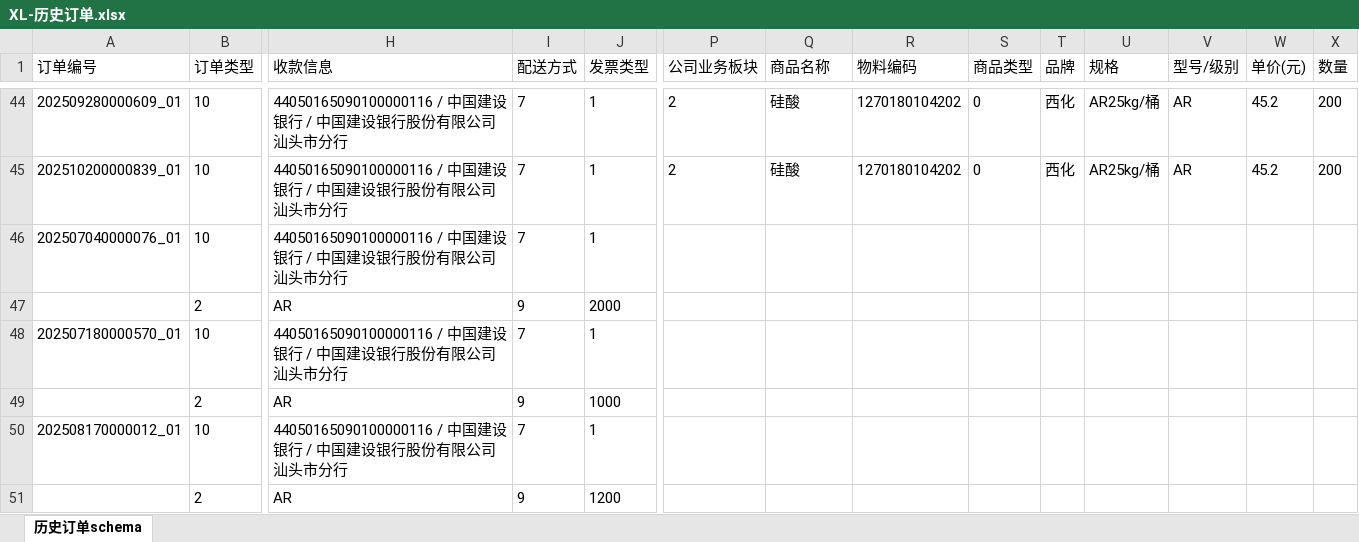
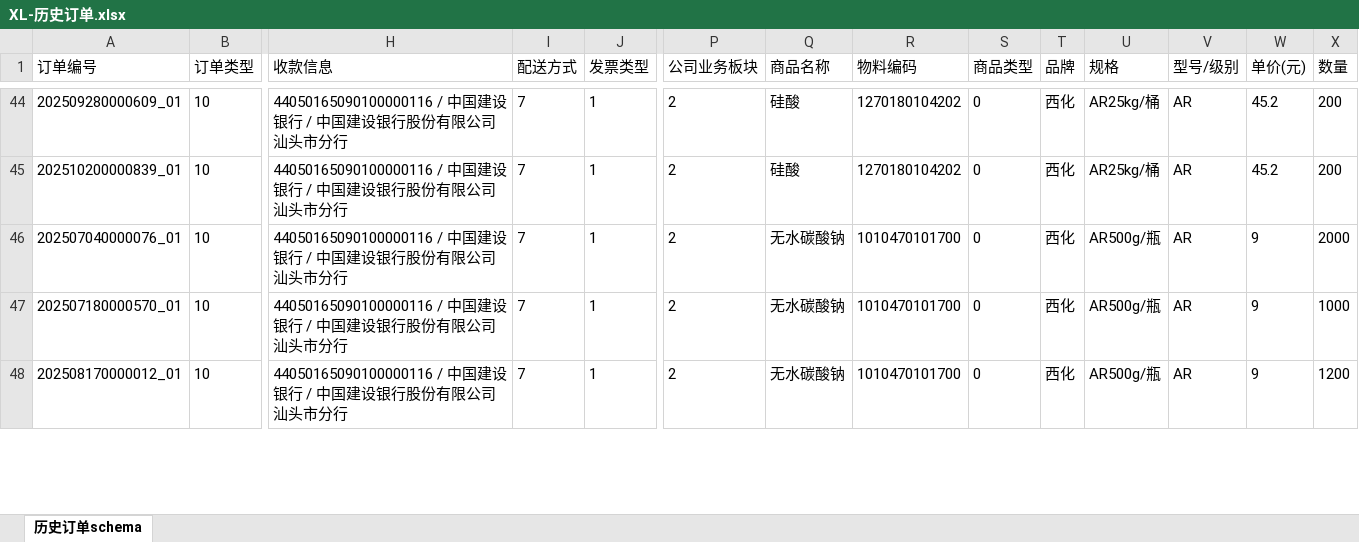
Before and after one commit to Swirl-Lemon/dify-workflow, an Excel workbook: 西陇/order/知识库/2.0版本（11月）/XL-历史订单.xlsx, sheet 历史订单schema, drawn as a sheet; only a part is shown, gaps mark what is left out; values as stored, in another font and other column widths than the file's, no borders; removed rows and columns are numbered as before the commit, all else as after; rows hold the shown columns only; the diff covers the shown part only; the diff names each change by its address in the sheet, - before the commit and + after, or states it on an @@ line.

```diff
--- a/西陇/order/知识库/2.0版本（11月）/XL-历史订单.xlsx (sheet 历史订单schema)
+++ b/西陇/order/知识库/2.0版本（11月）/XL-历史订单.xlsx (sheet 历史订单schema)
-P46 (公司业务板块): (empty)
+P46 (公司业务板块): 2
-Q46 (商品名称): (empty)
+Q46 (商品名称): 无水碳酸钠
-R46 (物料编码): (empty)
+R46 (物料编码): 1010470101700
-S46 (商品类型): (empty)
+S46 (商品类型): 0
-T46 (品牌): (empty)
+T46 (品牌): 西化
-U46 (规格): (empty)
+U46 (规格): AR500g/瓶
-V46 (型号/级别): (empty)
+V46 (型号/级别): AR
-W46 (单价(元)): (empty)
+W46 (单价(元)): 9
-X46 (数量): (empty)
+X46 (数量): 2000
-row 47:  | 2 | AR | 9 | 2000
-P47 (公司业务板块): (empty)
+P47 (公司业务板块): 2
-Q47 (商品名称): (empty)
+Q47 (商品名称): 无水碳酸钠
-R47 (物料编码): (empty)
+R47 (物料编码): 1010470101700
-S47 (商品类型): (empty)
+S47 (商品类型): 0
-T47 (品牌): (empty)
+T47 (品牌): 西化
-U47 (规格): (empty)
+U47 (规格): AR500g/瓶
-V47 (型号/级别): (empty)
+V47 (型号/级别): AR
-W47 (单价(元)): (empty)
+W47 (单价(元)): 9
-X47 (数量): (empty)
+X47 (数量): 1000
-row 49:  | 2 | AR | 9 | 1000
-P48 (公司业务板块): (empty)
+P48 (公司业务板块): 2
-Q48 (商品名称): (empty)
+Q48 (商品名称): 无水碳酸钠
-R48 (物料编码): (empty)
+R48 (物料编码): 1010470101700
-S48 (商品类型): (empty)
+S48 (商品类型): 0
-T48 (品牌): (empty)
+T48 (品牌): 西化
-U48 (规格): (empty)
+U48 (规格): AR500g/瓶
-V48 (型号/级别): (empty)
+V48 (型号/级别): AR
-W48 (单价(元)): (empty)
+W48 (单价(元)): 9
-X48 (数量): (empty)
+X48 (数量): 1200
-row 51:  | 2 | AR | 9 | 1200
```
Also changed, not shown: 8 removed rows and 73 edited cells elsewhere in this sheet, 西陇/order/知识库/2.0版本（11月）/XL-客户业务关系（V1.1）_备份.xlsx, 25 other files.
